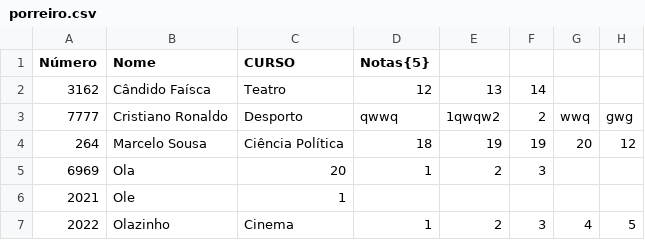
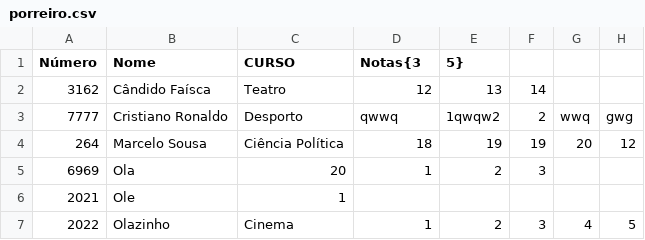
Before and after one commit to simaocunha71/pl_projeto, a CSV file: src/files/porreiro.csv, drawn as a sheet.

```diff
--- a/src/files/porreiro.csv
+++ b/src/files/porreiro.csv
@@ -1,2 +1,2 @@
-Número,Nome,CURSO,Notas{5},,,,,,,,
+Número,Nome,CURSO,Notas{3,5},,,,
 3162,Cândido Faísca,Teatro,12,13,14,,
```
Also changed, not shown: 6 other files.
